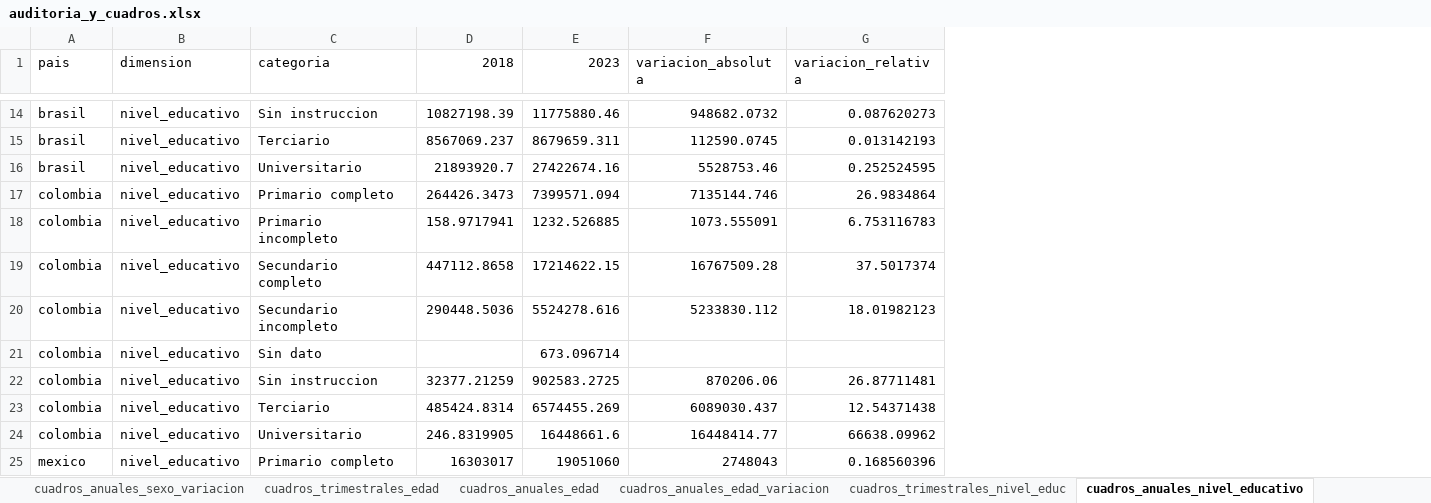
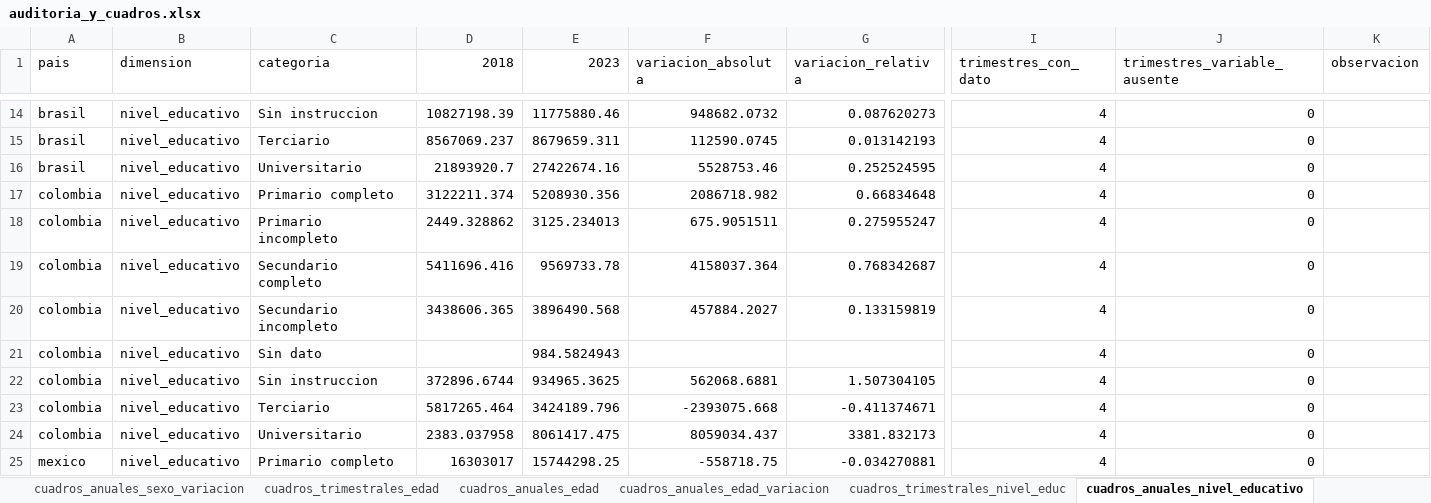
Before and after one commit to agustoromero/UNGS_informalidad_comparada, an Excel workbook: outputs/diagnostics/auditoria_y_cuadros.xlsx, sheet cuadros_anuales_nivel_educativo, drawn as a sheet; only a part is shown, gaps mark what is left out; values as stored, in another font and other column widths than the file's, no borders; the diff covers the shown part only; the diff names each change by its address in the sheet, - before the commit and + after, or states it on an @@ line.

```diff
--- a/outputs/diagnostics/auditoria_y_cuadros.xlsx (sheet cuadros_anuales_nivel_educativo)
+++ b/outputs/diagnostics/auditoria_y_cuadros.xlsx (sheet cuadros_anuales_nivel_educativo)
+column I (trimestres_con_dato), rows 14-25: all 4
+column J (trimestres_variable_ausente), rows 14-25: all 0
+column K (observacion), empty
-D17 (2018): 264426.3473
+D17 (2018): 3122211.374
-E17 (2023): 7399571.094
+E17 (2023): 5208930.356
-F17 (variacion_absoluta): 7135144.746
+F17 (variacion_absoluta): 2086718.982
-G17 (variacion_relativa): 26.9834864
+G17 (variacion_relativa): 0.66834648
-D18 (2018): 158.9717941
+D18 (2018): 2449.328862
-E18 (2023): 1232.526885
+E18 (2023): 3125.234013
-F18 (variacion_absoluta): 1073.555091
+F18 (variacion_absoluta): 675.9051511
-G18 (variacion_relativa): 6.753116783
+G18 (variacion_relativa): 0.275955247
-D19 (2018): 447112.8658
+D19 (2018): 5411696.416
-E19 (2023): 17214622.15
+E19 (2023): 9569733.78
-F19 (variacion_absoluta): 16767509.28
+F19 (variacion_absoluta): 4158037.364
-G19 (variacion_relativa): 37.5017374
+G19 (variacion_relativa): 0.768342687
-D20 (2018): 290448.5036
+D20 (2018): 3438606.365
-E20 (2023): 5524278.616
+E20 (2023): 3896490.568
-F20 (variacion_absoluta): 5233830.112
+F20 (variacion_absoluta): 457884.2027
-G20 (variacion_relativa): 18.01982123
+G20 (variacion_relativa): 0.133159819
-E21 (2023): 673.096714
+E21 (2023): 984.5824943
-D22 (2018): 32377.21259
+D22 (2018): 372896.6744
-E22 (2023): 902583.2725
+E22 (2023): 934965.3625
-F22 (variacion_absoluta): 870206.06
+F22 (variacion_absoluta): 562068.6881
-G22 (variacion_relativa): 26.87711481
+G22 (variacion_relativa): 1.507304105
-D23 (2018): 485424.8314
+D23 (2018): 5817265.464
-E23 (2023): 6574455.269
+E23 (2023): 3424189.796
-F23 (variacion_absoluta): 6089030.437
+F23 (variacion_absoluta): -2393075.668
-G23 (variacion_relativa): 12.54371438
+G23 (variacion_relativa): -0.411374671
-D24 (2018): 246.8319905
+D24 (2018): 2383.037958
-E24 (2023): 16448661.6
+E24 (2023): 8061417.475
-F24 (variacion_absoluta): 16448414.77
+F24 (variacion_absoluta): 8059034.437
-G24 (variacion_relativa): 66638.09962
+G24 (variacion_relativa): 3381.832173
-E25 (2023): 19051060
+E25 (2023): 15744298.25
-F25 (variacion_absoluta): 2748043
+F25 (variacion_absoluta): -558718.75
-G25 (variacion_relativa): 0.168560396
+G25 (variacion_relativa): -0.034270881
```
Also changed, not shown: 1 added row, 2 removed rows and 72 edited cells elsewhere in this sheet, sheet cuadros_trimestrales_edad, sheet auditoria_comparada_distribucio, sheet cuadros_trimestrales_distribuci, sheet cuadros_anuales_edad, sheet cuadros_anuales_distribuciones, sheet cuadros_anuales_edad_variacion, 12 more sheets, outputs/harmonized_excels/argentina.xlsx, outputs/harmonized_excels/brasil.xlsx, 24 other files.
